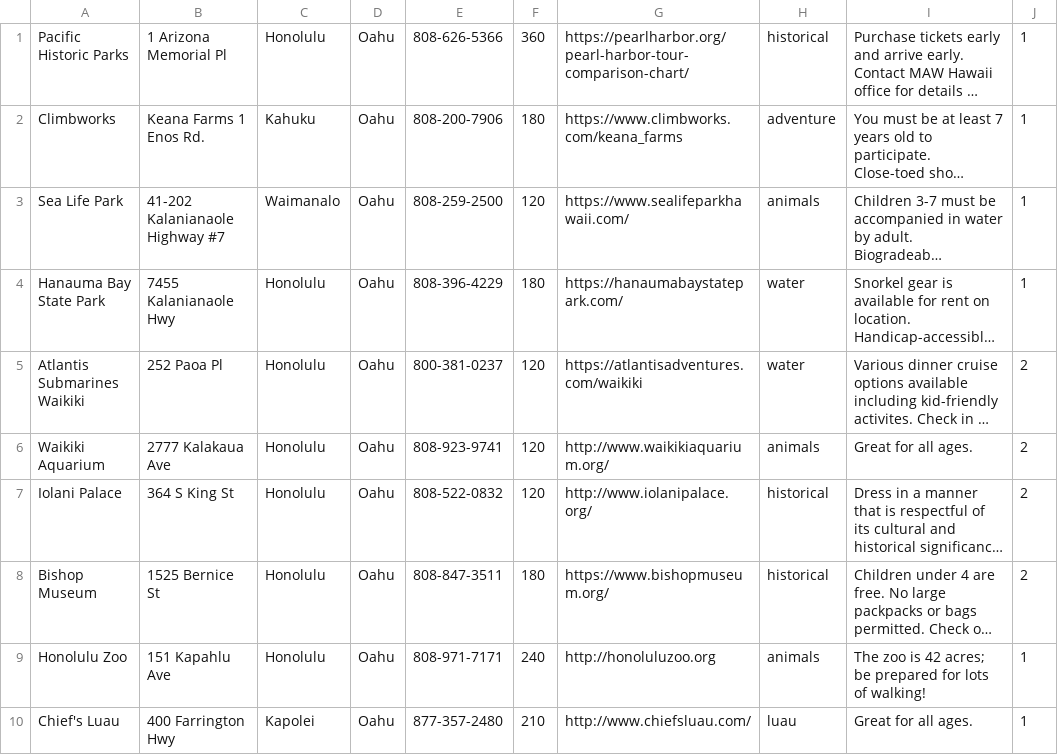
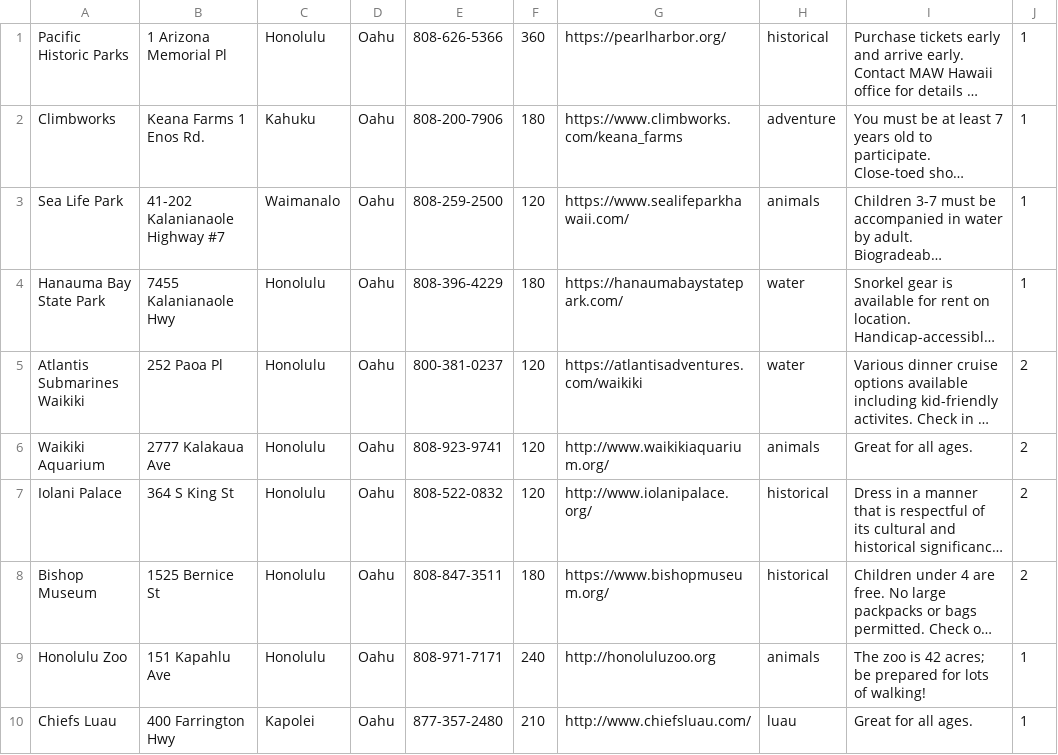
Before and after one commit to MAWHConciergeAPP/MAWH, a CSV file: db/activitiesSeed.csv, drawn as a sheet; long unchanged cells end in …; the diff names each change by its address in the sheet, - before the commit and + after, or states it on an @@ line.

```diff
--- a/db/activitiesSeed.csv
+++ b/db/activitiesSeed.csv
-G1: https://pearlharbor.org/pearl-harbor-tour-comparison-chart/
+G1: https://pearlharbor.org/
-A10: Chief's Luau
+A10: Chiefs Luau
```
Also changed, not shown: db/schedule.csv, 7 other files.
